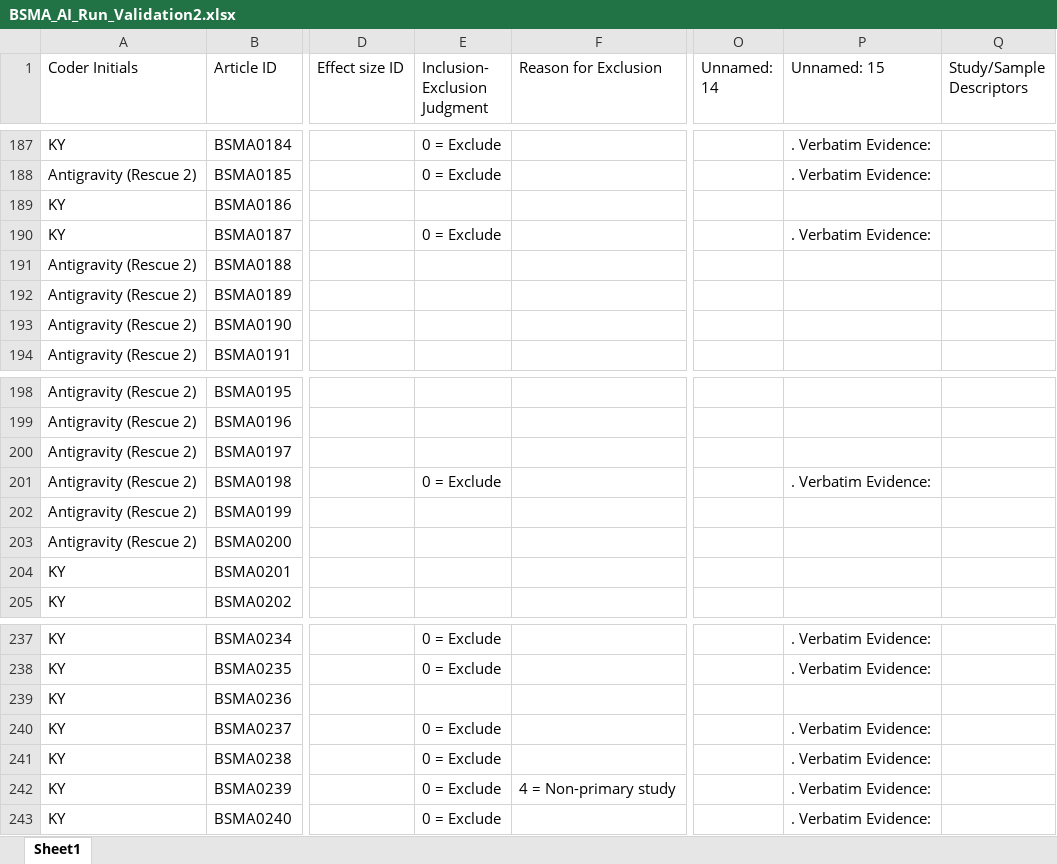
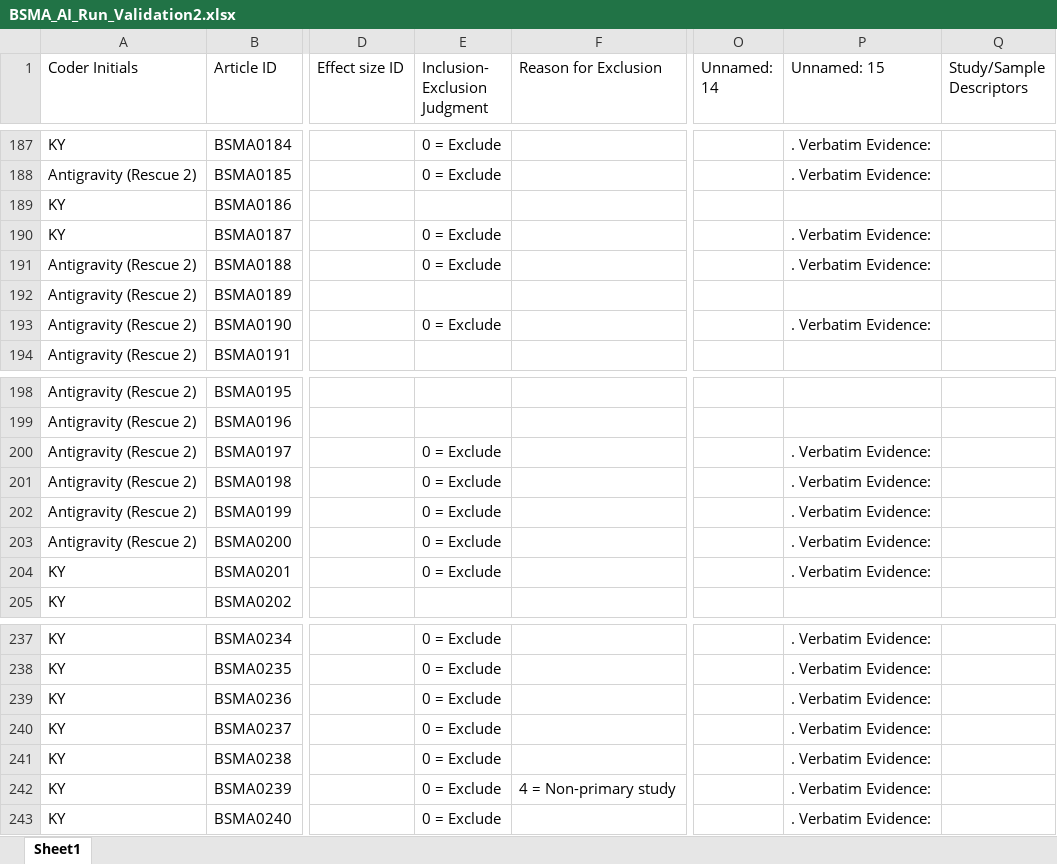
Before and after one commit to canadaofbin-netizen/BSMA_Summative, an Excel workbook: BSMA_AI_Run_Validation2.xlsx, sheet Sheet1, drawn as a sheet; only a part is shown, gaps mark what is left out; values as stored, in another font and other column widths than the file's, no borders; the diff covers the shown part only; the diff names each change by its address in the sheet, - before the commit and + after, or states it on an @@ line.

```diff
--- a/BSMA_AI_Run_Validation2.xlsx (sheet Sheet1)
+++ b/BSMA_AI_Run_Validation2.xlsx (sheet Sheet1)
-E191 (Inclusion- Exclusion Judgment): (empty)
+E191 (Inclusion- Exclusion Judgment): 0 = Exclude
-P191 (Unnamed: 15): (empty)
+P191 (Unnamed: 15): . Verbatim Evidence:
-E193 (Inclusion- Exclusion Judgment): (empty)
+E193 (Inclusion- Exclusion Judgment): 0 = Exclude
-P193 (Unnamed: 15): (empty)
+P193 (Unnamed: 15): . Verbatim Evidence:
-E200 (Inclusion- Exclusion Judgment): (empty)
+E200 (Inclusion- Exclusion Judgment): 0 = Exclude
-P200 (Unnamed: 15): (empty)
+P200 (Unnamed: 15): . Verbatim Evidence:
-E202:E204 (Inclusion- Exclusion Judgment): (empty)
+E202:E204 (Inclusion- Exclusion Judgment): 0 = Exclude
-P202:P204 (Unnamed: 15): (empty)
+P202:P204 (Unnamed: 15): . Verbatim Evidence:
-E239 (Inclusion- Exclusion Judgment): (empty)
+E239 (Inclusion- Exclusion Judgment): 0 = Exclude
-P239 (Unnamed: 15): (empty)
+P239 (Unnamed: 15): . Verbatim Evidence:
```
Also changed, not shown: 35 edited cells elsewhere in this sheet.
